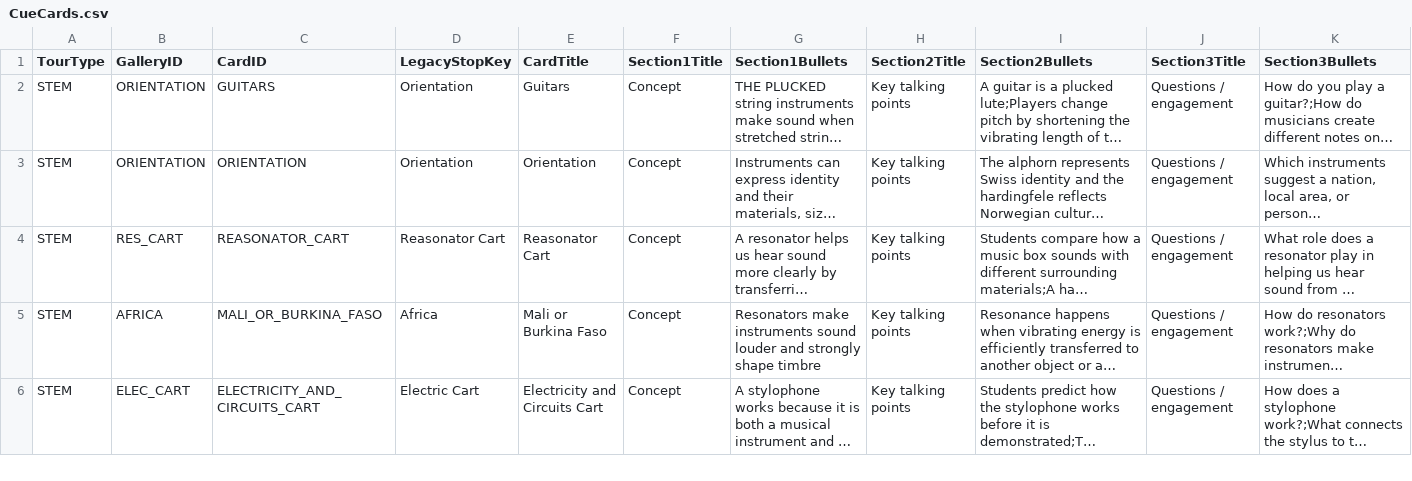
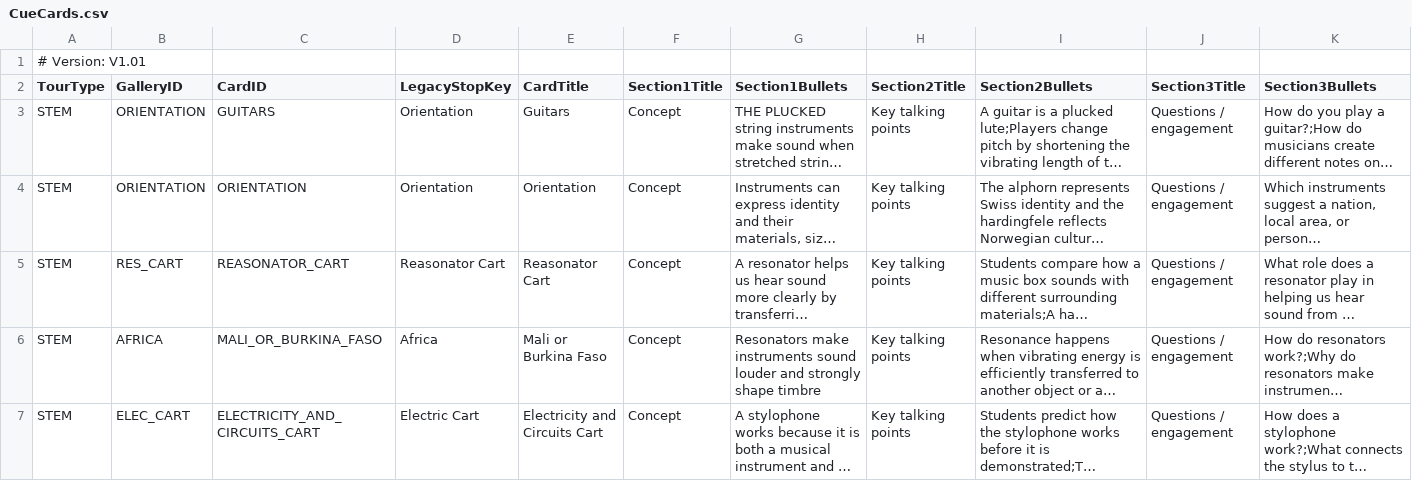
Before and after one commit to KerryOlsson/toursync-data, a CSV file: CueCards.csv, drawn as a sheet; only a part is shown; long unchanged cells end in …; the diff names each change by its address in the sheet, - before the commit and + after, or states it on an @@ line.

Commit message:
Update CueCards.csv

```diff
--- a/CueCards.csv
+++ b/CueCards.csv
+row 1: # Version: V1.01
```
